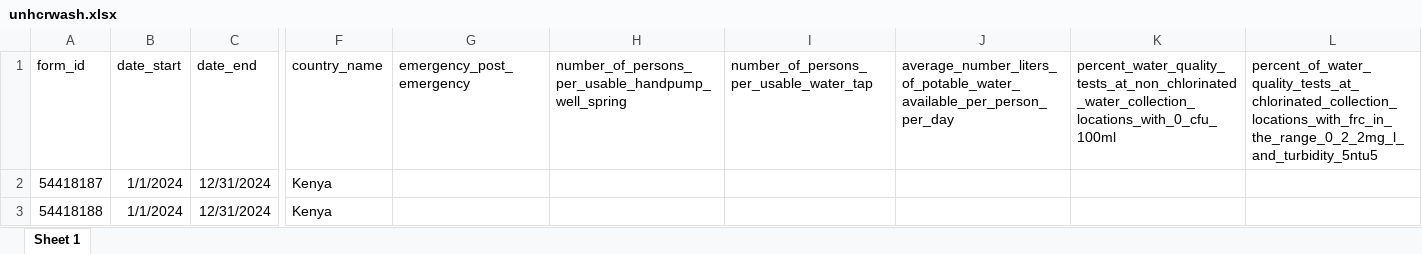
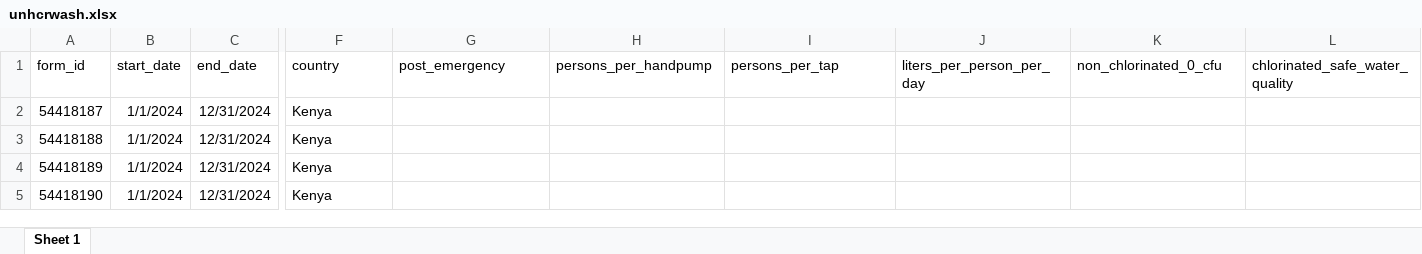
Before and after one commit to openwashdata/unhcrwash, an Excel workbook: inst/extdata/unhcrwash.xlsx, sheet Sheet 1, drawn as a sheet; only a part is shown, gaps mark what is left out; the shorter side is filled out with more unchanged rows; values as stored, in another font and other column widths than the file's, no borders; the diff covers the shown part only; the diff names each change by its address in the sheet, - before the commit and + after, or states it on an @@ line.

```diff
--- a/inst/extdata/unhcrwash.xlsx (sheet Sheet 1)
+++ b/inst/extdata/unhcrwash.xlsx (sheet Sheet 1)
-B1: date_start
+B1: start_date
-C1: date_end
+C1: end_date
-F1: country_name
+F1: country
-G1: emergency_post_emergency
+G1: post_emergency
-H1: number_of_persons_per_usable_handpump_well_spring
+H1: persons_per_handpump
-I1: number_of_persons_per_usable_water_tap
+I1: persons_per_tap
-J1: average_number_liters_of_potable_water_available_per_person_per_day
+J1: liters_per_person_per_day
-K1: percent_water_quality_tests_at_non_chlorinated_water_collection_locations_with_0_cfu_100ml
+K1: non_chlorinated_0_cfu
-L1: percent_of_water_quality_tests_at_chlorinated_collection_locations_with_frc_in_the_range_0_2_2mg_l_and_turbidity_5ntu5
+L1: chlorinated_safe_water_quality
```
Also changed, not shown: 15 edited cells elsewhere in this sheet, 6 other files.
